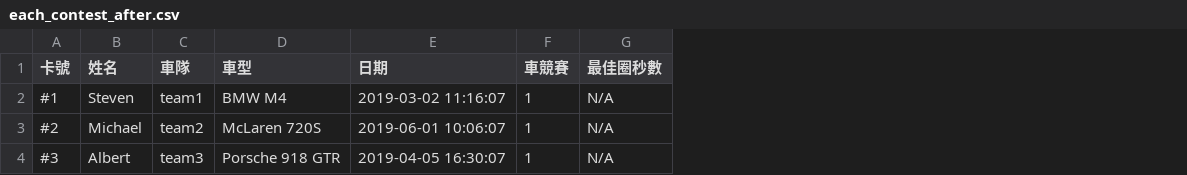
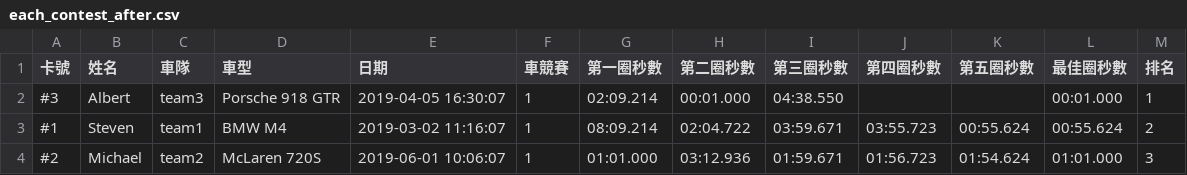
Before and after one commit to sanoton/Race_Car_XML_Stream, a CSV file: each_contest_after.csv, drawn as a sheet; removed rows and columns are numbered as before the commit, all else as after; the diff names each change by its address in the sheet, - before the commit and + after, or states it on an @@ line.

```diff
--- a/each_contest_after.csv
+++ b/each_contest_after.csv
+column G (第一圈秒數), rows 3-4: 08:09.214 | 01:01.000
+column H (第二圈秒數), rows 3-4: 02:04.722 | 03:12.936
+column I (第三圈秒數), rows 3-4: 03:59.671 | 01:59.671
+column J (第四圈秒數), rows 3-4: 03:55.723 | 01:56.723
+column K (第五圈秒數), rows 3-4: 00:55.624 | 01:54.624
+column M (排名), rows 3-4: 2 | 3
+row 2: #3 | Albert | team3 | Porsche 918 GTR | 2019-04-05 16:30:07 | 1 | 02:09.214 | 00:01.000 | 04:38.550 |  |  | 00:01.000 | 1
-L3 (最佳圈秒數): N/A
+L3 (最佳圈秒數): 00:55.624
-L4 (最佳圈秒數): N/A
+L4 (最佳圈秒數): 01:01.000
-row 4: #3 | Albert | team3 | Porsche 918 GTR | 2019-04-05 16:30:07 | 1 | N/A
```
Also changed, not shown: 7 other files.
